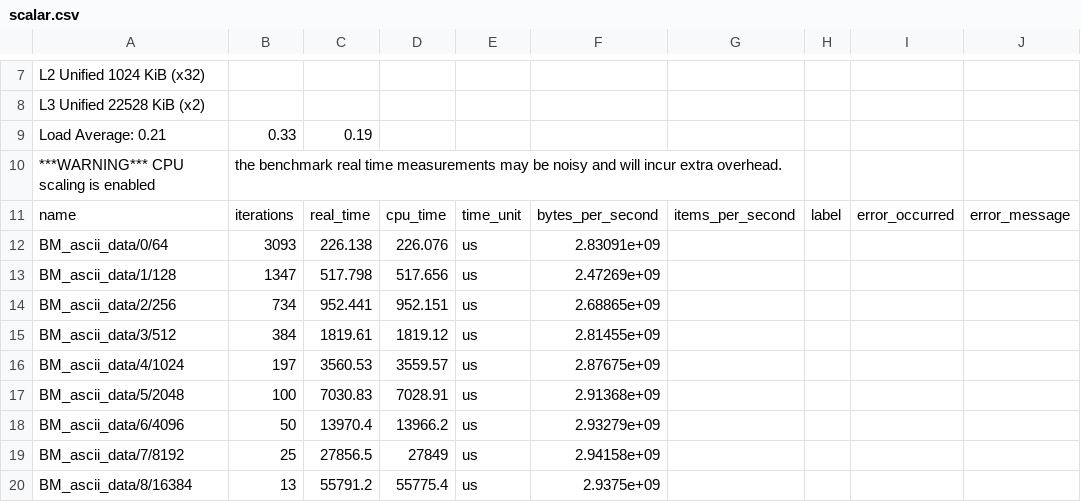
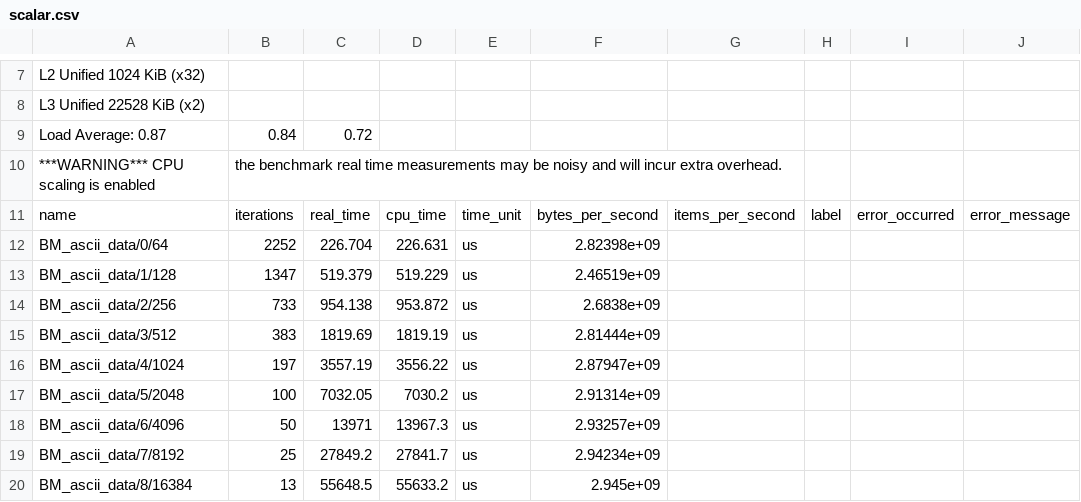
Before and after one commit to MarcoSchroeder/cesu8_validation, a CSV file: benchmark_results/uni/scalar.csv, drawn as a sheet; only a part is shown, gaps mark what is left out; removed rows and columns are numbered as before the commit, all else as after; the diff covers the shown part only; the diff names each change by its address in the sheet, - before the commit and + after, or states it on an @@ line.

```diff
--- a/benchmark_results/uni/scalar.csv
+++ b/benchmark_results/uni/scalar.csv
-row 9: Load Average: 0.21 | 0.33 | 0.19
+row 9: Load Average: 0.87 | 0.84 | 0.72
-B12: 3093
+B12: 2252
-C12: 226.138
+C12: 226.704
-D12: 226.076
+D12: 226.631
-F12: 2.83091e+09
+F12: 2.82398e+09
-C13: 517.798
+C13: 519.379
-D13: 517.656
+D13: 519.229
-F13: 2.47269e+09
+F13: 2.46519e+09
-B14: 734
+B14: 733
-C14: 952.441
+C14: 954.138
-D14: 952.151
+D14: 953.872
-F14: 2.68865e+09
+F14: 2.6838e+09
-B15: 384
+B15: 383
-C15: 1819.61
+C15: 1819.69
-D15: 1819.12
+D15: 1819.19
-F15: 2.81455e+09
+F15: 2.81444e+09
-C16: 3560.53
+C16: 3557.19
-D16: 3559.57
+D16: 3556.22
-F16: 2.87675e+09
+F16: 2.87947e+09
-C17: 7030.83
+C17: 7032.05
-D17: 7028.91
+D17: 7030.2
-F17: 2.91368e+09
+F17: 2.91314e+09
-C18: 13970.4
+C18: 13971
-D18: 13966.2
+D18: 13967.3
-F18: 2.93279e+09
+F18: 2.93257e+09
-C19: 27856.5
+C19: 27849.2
-D19: 27849
+D19: 27841.7
-F19: 2.94158e+09
+F19: 2.94234e+09
-C20: 55791.2
+C20: 55648.5
-D20: 55775.4
+D20: 55633.2
-F20: 2.9375e+09
+F20: 2.945e+09
```
Also changed, not shown: 141 edited cells elsewhere in this file, benchmark_results/uni/avx2.csv, benchmark_results/uni/processed_data/avx512.csv, 8 other files.
